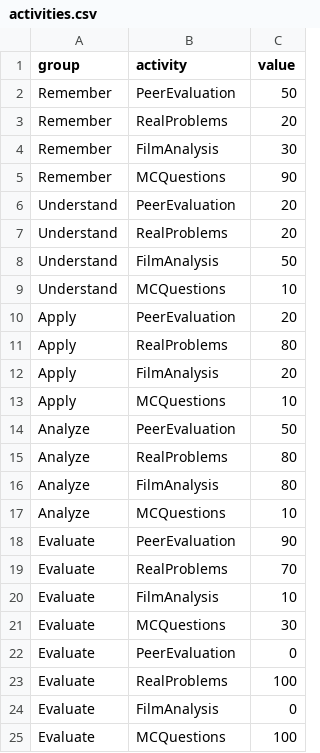
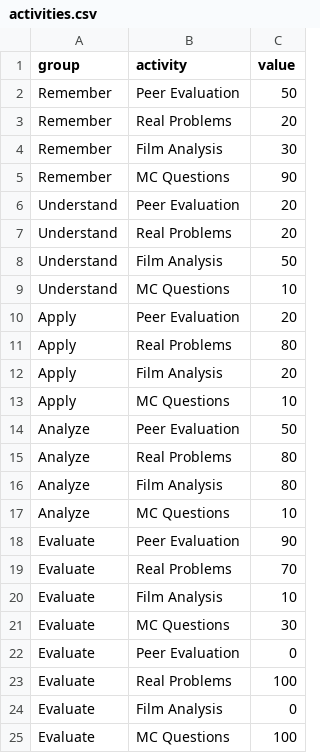
Before and after one commit to Lea1216/d3, a CSV file: activities.csv, drawn as a sheet.

Commit message:
Update activities.csv

```diff
--- a/activities.csv
+++ b/activities.csv
@@ -1,25 +1,25 @@
 group,activity,value
-Remember,PeerEvaluation,50
-Remember,RealProblems,20
-Remember,FilmAnalysis,30
-Remember,MCQuestions,90
-Understand,PeerEvaluation,20
-Understand,RealProblems,20
-Understand,FilmAnalysis,50
-Understand,MCQuestions,10
-Apply,PeerEvaluation,20
-Apply,RealProblems,80
-Apply,FilmAnalysis,20
-Apply,MCQuestions,10
-Analyze,PeerEvaluation,50
-Analyze,RealProblems,80
-Analyze,FilmAnalysis,80
-Analyze,MCQuestions,10
-Evaluate,PeerEvaluation,90
-Evaluate,RealProblems,70
-Evaluate,FilmAnalysis,10
-Evaluate,MCQuestions,30
-Evaluate,PeerEvaluation,0
-Evaluate,RealProblems,100
-Evaluate,FilmAnalysis,0
-Evaluate,MCQuestions,100
+Remember,Peer Evaluation,50
+Remember,Real Problems,20
+Remember,Film Analysis,30
+Remember,MC Questions,90
+Understand,Peer Evaluation,20
+Understand,Real Problems,20
+Understand,Film Analysis,50
+Understand,MC Questions,10
+Apply,Peer Evaluation,20
+Apply,Real Problems,80
+Apply,Film Analysis,20
+Apply,MC Questions,10
+Analyze,Peer Evaluation,50
+Analyze,Real Problems,80
+Analyze,Film Analysis,80
+Analyze,MC Questions,10
+Evaluate,Peer Evaluation,90
+Evaluate,Real Problems,70
+Evaluate,Film Analysis,10
+Evaluate,MC Questions,30
+Evaluate,Peer Evaluation,0
+Evaluate,Real Problems,100
+Evaluate,Film Analysis,0
+Evaluate,MC Questions,100
```
